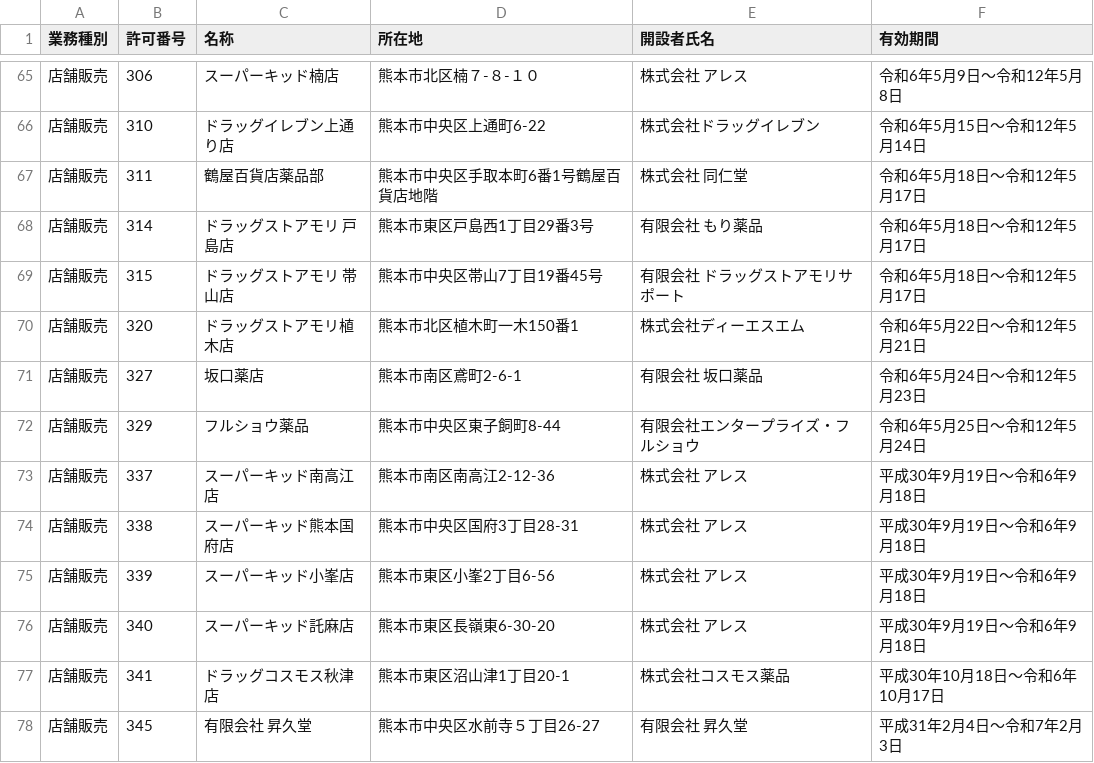
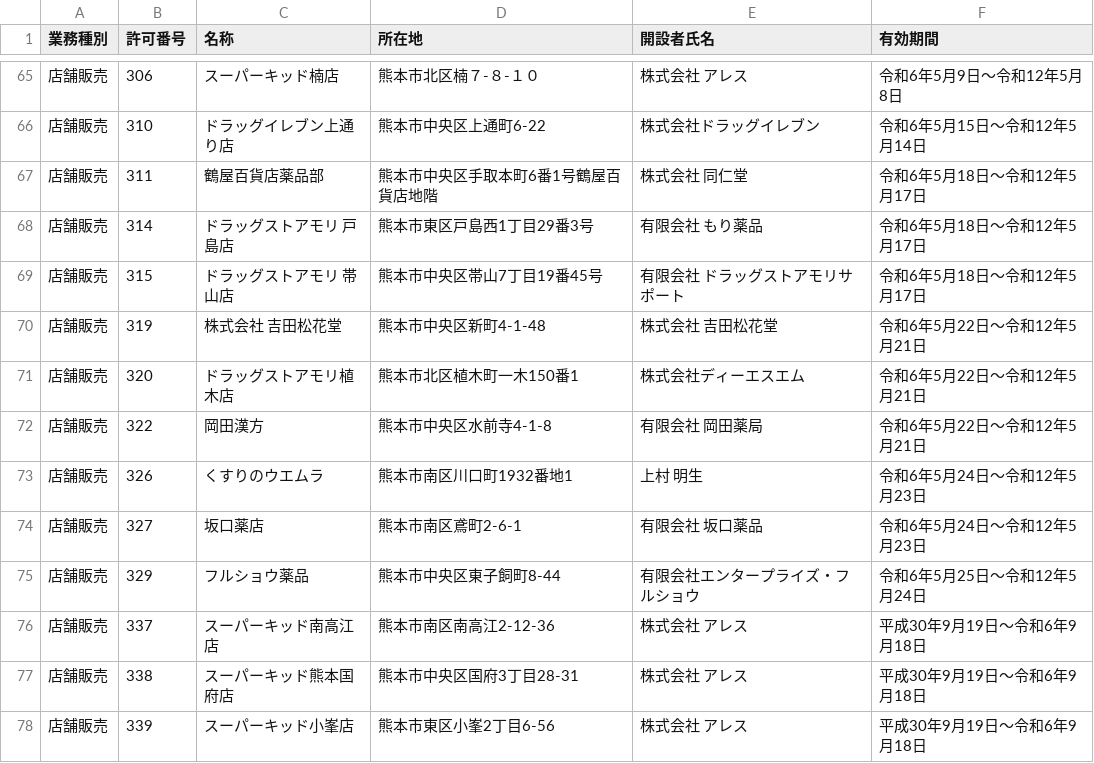
Before and after one commit to codeforkumamoto/od_kumamoto_city, a CSV file: data/tennpohannbaigyou_list/org/tennpohannbaigyou_list.csv, drawn as a sheet; only a part is shown, gaps mark what is left out; the shorter side is filled out with more unchanged rows.

```diff
--- a/data/tennpohannbaigyou_list/org/tennpohannbaigyou_list.csv
+++ b/data/tennpohannbaigyou_list/org/tennpohannbaigyou_list.csv
@@ -69,3 +69,6 @@
 店舗販売,315,ドラッグストアモリ　帯山店,熊本市中央区帯山7丁目19番45号,有限会社　ドラッグストアモリサポート,令和6年5月18日～令和12年5月17日
+店舗販売,319,株式会社　吉田松花堂,熊本市中央区新町4-1-48,株式会社　吉田松花堂,令和6年5月22日～令和12年5月21日
 店舗販売,320,ドラッグストアモリ植木店,熊本市北区植木町一木150番1,株式会社ディーエスエム,令和6年5月22日～令和12年5月21日
+店舗販売,322,岡田漢方,熊本市中央区水前寺4-1-8,有限会社　岡田薬局,令和6年5月22日～令和12年5月21日
+店舗販売,326,くすりのウエムラ,熊本市南区川口町1932番地1,上村　明生,令和6年5月24日～令和12年5月23日
 店舗販売,327,坂口薬店,熊本市南区鳶町2-6-1,有限会社　坂口薬品,令和6年5月24日～令和12年5月23日
```
Also changed, not shown: data/byouin_list/org/byouin_list.csv, data/yakkyoku_list/org/yakkyoku_list.csv, 3 other files.
